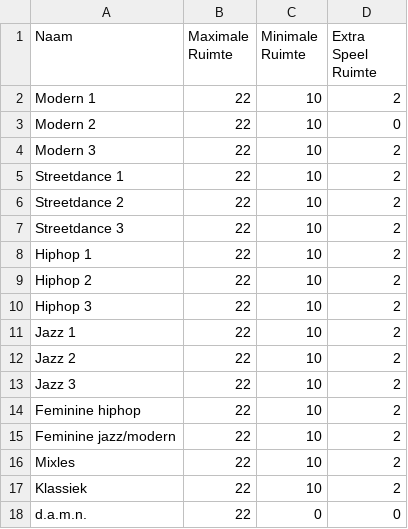
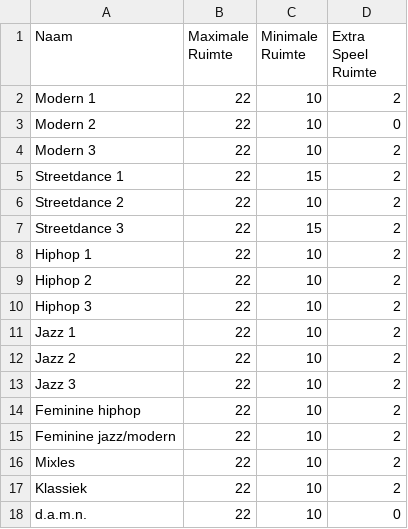
Before and after one commit to KungFuDonkey/studance_lotingsprotocol, a CSV file: input/danceclasses.csv, drawn as a sheet.

```diff
--- a/input/danceclasses.csv
+++ b/input/danceclasses.csv
@@ -4,5 +4,5 @@ Modern 2,22,10,0
 Modern 3,22,10,2
-Streetdance 1,22,10,2
+Streetdance 1,22,15,2
 Streetdance 2,22,10,2
-Streetdance 3,22,10,2
+Streetdance 3,22,15,2
 Hiphop 1,22,10,2
@@ -17,2 +17,2 @@ Mixles,22,10,2
 Klassiek,22,10,2
-d.a.m.n.,22,0,0
+d.a.m.n.,22,10,0
```
Also changed, not shown: 1 other file.
